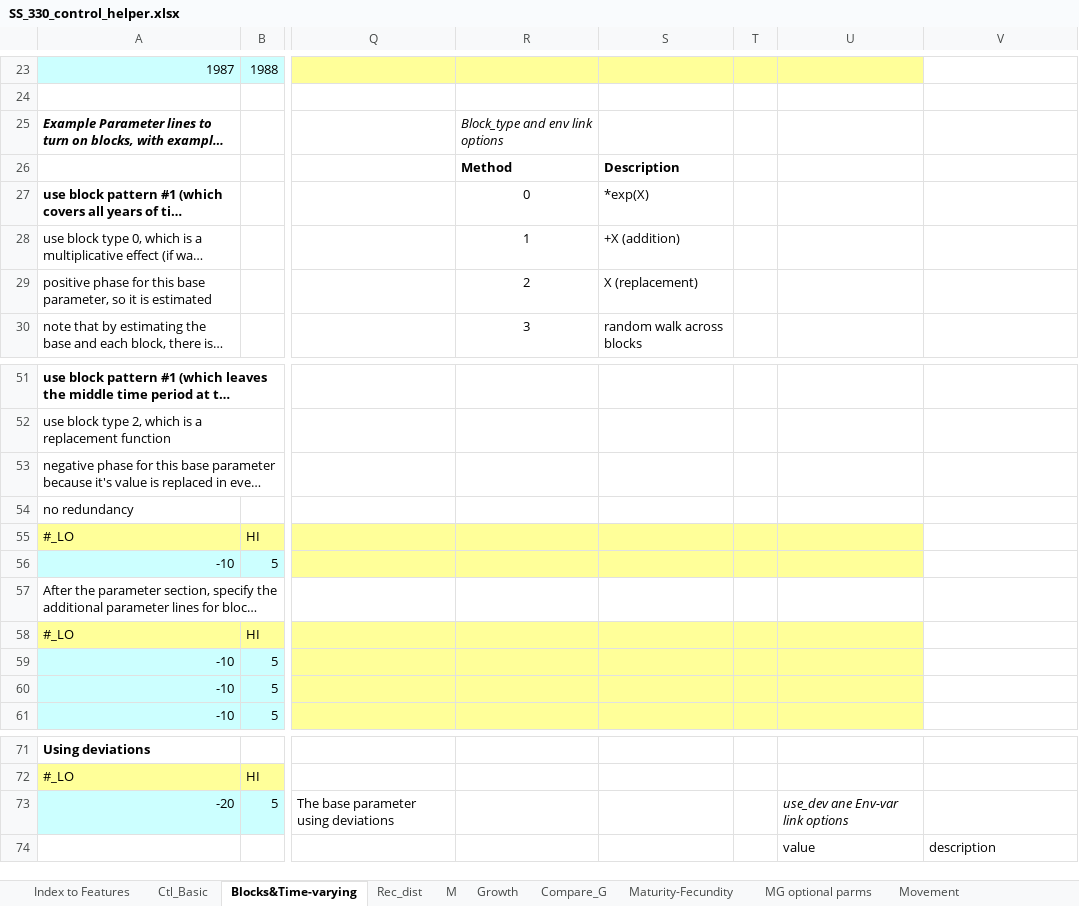
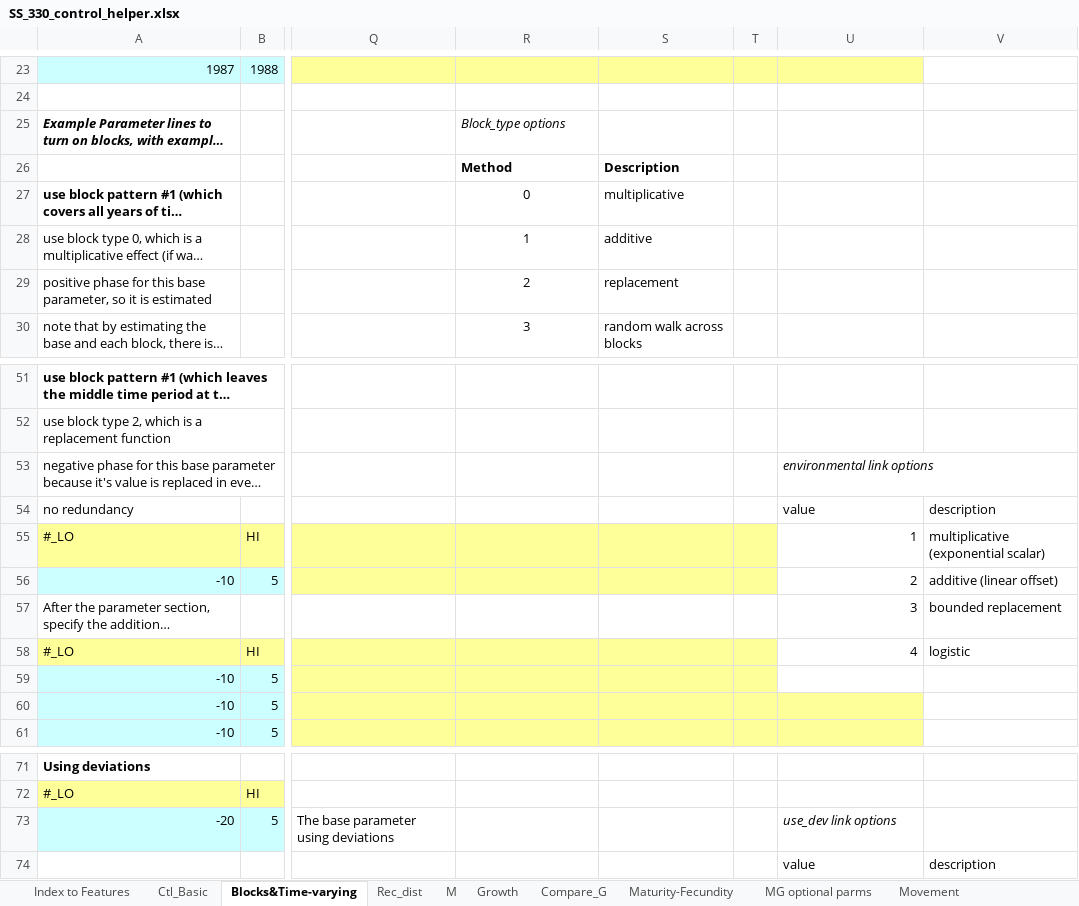
Before and after one commit to nmfs-ost/ss3-doc, an Excel workbook: Helper_Spreadsheets/SS_330_control_helper.xlsx, sheet Blocks&Time-varying, drawn as a sheet; only a part is shown, gaps mark what is left out; long unchanged cells end in …; values as stored, in another font and other column widths than the file's, no borders; the diff names each change by its address in the sheet, - before the commit and + after, or states it on an @@ line.

Commit message:
issue #25: update helper spreadsheets

```diff
--- a/Helper_Spreadsheets/SS_330_control_helper.xlsx (sheet Blocks&Time-varying)
+++ b/Helper_Spreadsheets/SS_330_control_helper.xlsx (sheet Blocks&Time-varying)
-R25: Block_type and env link options
+R25: Block_type options
-S27: *exp(X)
+S27: multiplicative
-S28: +X (addition)
+S28: additive
-S29: X (replacement)
+S29: replacement
-U53: (empty)
+U53: environmental link options
-U54: (empty)
+U54: value
-V54: (empty)
+V54: description
-U55: (empty)
+U55: 1
-U55:U56 fill: #FFFF99
+U55:U56 fill: none
-V55: (empty)
+V55: multiplicative (exponential scalar)
-U56: (empty)
+U56: 2
-V56: (empty)
+V56: additive (linear offset)
-U57: (empty)
+U57: 3
-V57: (empty)
+V57: bounded replacement
-U58: (empty)
+U58: 4
-U58:U59 fill: #FFFF99
+U58:U59 fill: none
-V58: (empty)
+V58: logistic
-U73: use_dev ane Env-var link options
+U73: use_dev link options
```
Also changed, not shown: sheet Ctl_Basic.
